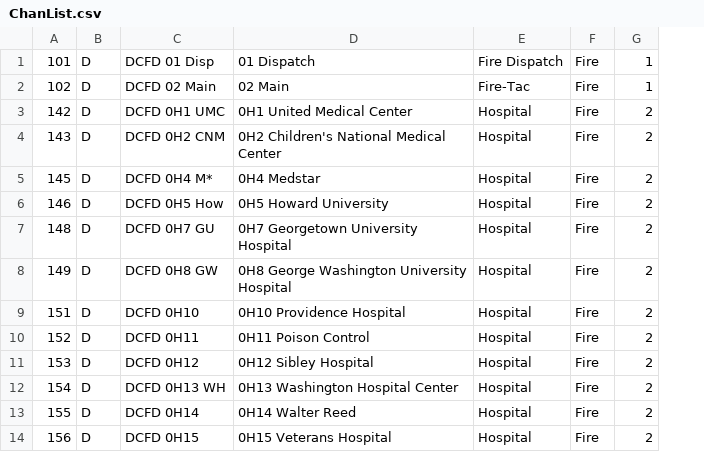
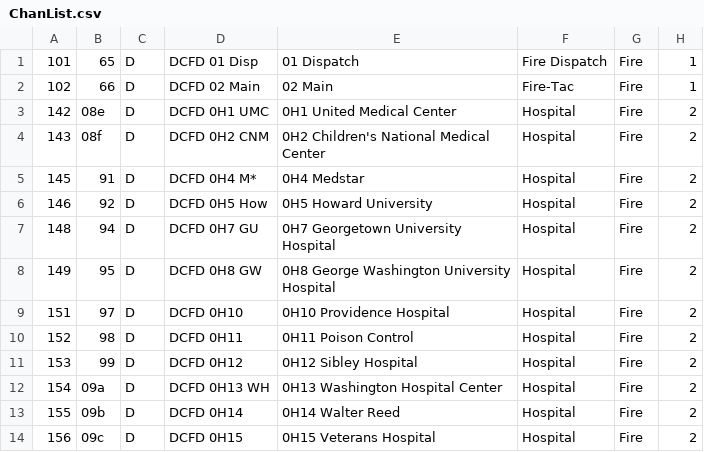
Before and after one commit to robotastic/trunk-recorder, a CSV file: ChanList.csv, drawn as a sheet; only a part is shown; the diff names each change by its address in the sheet, - before the commit and + after, or states it on an @@ line.

Commit message:
updated channel list

```diff
--- a/ChanList.csv
+++ b/ChanList.csv
+column B, rows 1-14: 65 | 66 | 08e | 08f | 91 | 92 | 94 | 95 | 97 | 98 | 99 | 09a | 09b | 09c
```
